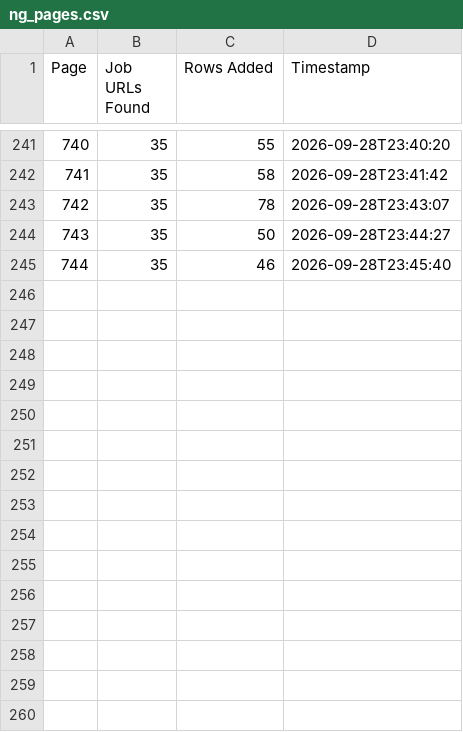
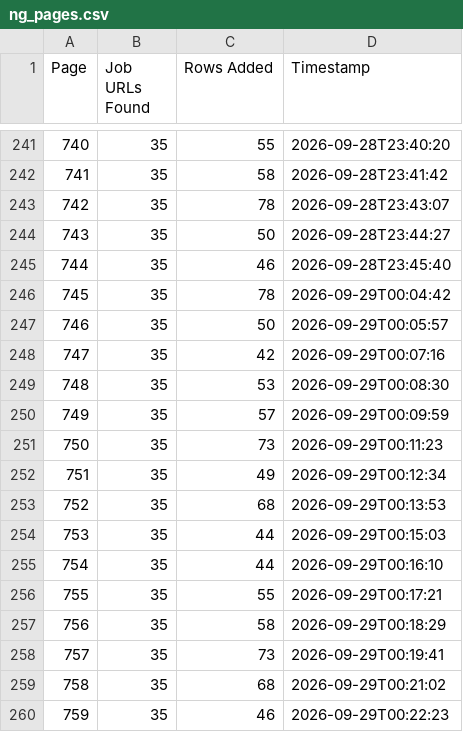
Before and after one commit to liliankason/ng-501-1000, a CSV file: ng_pages.csv, drawn as a sheet; only a part is shown, gaps mark what is left out; the diff names each change by its address in the sheet, - before the commit and + after, or states it on an @@ line.

```diff
--- a/ng_pages.csv
+++ b/ng_pages.csv
+row 246: 745 | 35 | 78 | 2026-09-29T00:04:42
+row 247: 746 | 35 | 50 | 2026-09-29T00:05:57
+row 248: 747 | 35 | 42 | 2026-09-29T00:07:16
+row 249: 748 | 35 | 53 | 2026-09-29T00:08:30
+row 250: 749 | 35 | 57 | 2026-09-29T00:09:59
+row 251: 750 | 35 | 73 | 2026-09-29T00:11:23
+row 252: 751 | 35 | 49 | 2026-09-29T00:12:34
+row 253: 752 | 35 | 68 | 2026-09-29T00:13:53
+row 254: 753 | 35 | 44 | 2026-09-29T00:15:03
+row 255: 754 | 35 | 44 | 2026-09-29T00:16:10
+row 256: 755 | 35 | 55 | 2026-09-29T00:17:21
+row 257: 756 | 35 | 58 | 2026-09-29T00:18:29
+row 258: 757 | 35 | 73 | 2026-09-29T00:19:41
+row 259: 758 | 35 | 68 | 2026-09-29T00:21:02
+row 260: 759 | 35 | 46 | 2026-09-29T00:22:23
```
Also changed, not shown: 1 other file.
